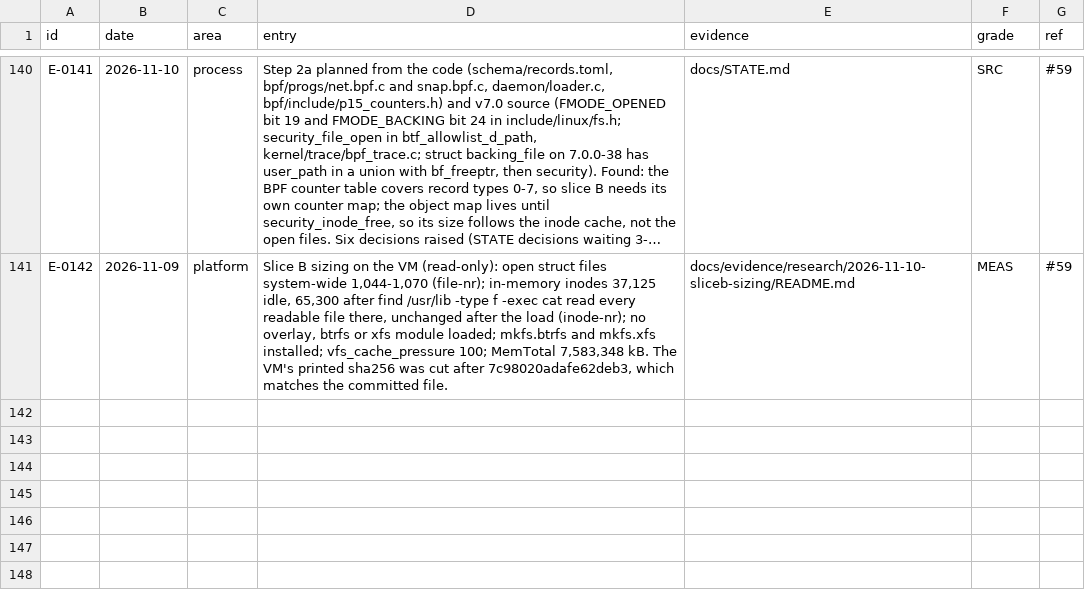
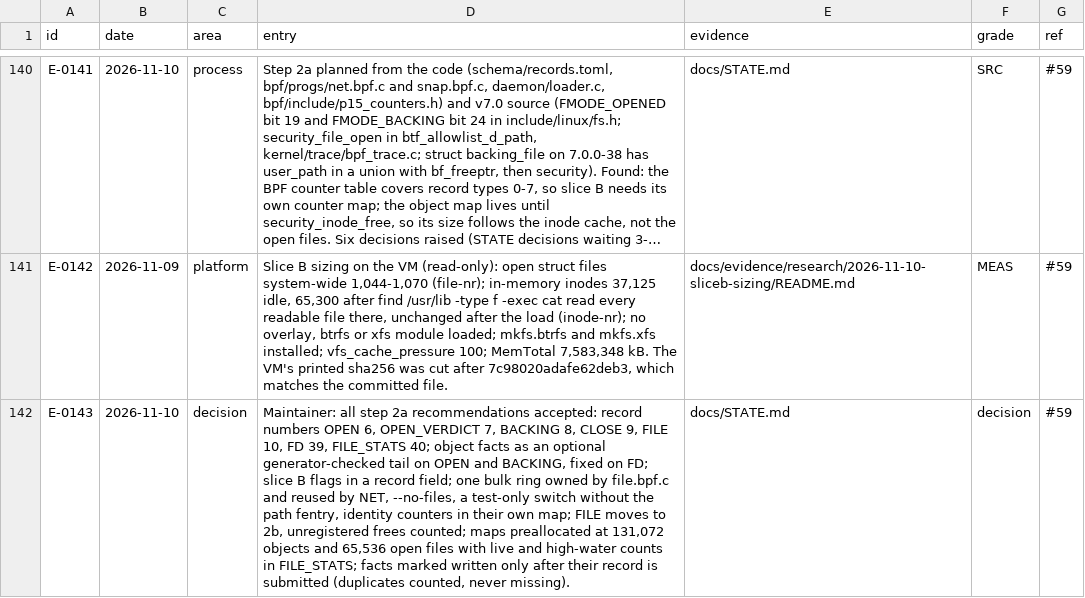
Before and after one commit to ranahunter10/fiery-dragon, a CSV file: docs/journal/engineering-log.csv, drawn as a sheet; only a part is shown, gaps mark what is left out; long unchanged cells end in …; the diff names each change by its address in the sheet, - before the commit and + after, or states it on an @@ line.

```diff
--- a/docs/journal/engineering-log.csv
+++ b/docs/journal/engineering-log.csv
+row 142: E-0143 | 2026-11-10 | decision | Maintainer: all step 2a recommendations accepted: record numbers OPEN 6, OPEN_VERDICT 7, BACKING 8, CLOSE 9, FILE 10, FD 39, FILE_STATS 40; object facts as an optional generator-checked tail on OPEN and BACKING, fixed on FD; slice B flags in a record field; one bulk ring owned by file.bpf.c and reused by NET, --no-files, a test-only switch without the path fentry, identity counters in their own map; FILE moves to 2b, unregistered frees counted; maps preallocated at 131,072 objects and 65,536 open files with live and high-water counts in FILE_STATS; facts marked written only after their record is submitted (duplicates counted, never missing). | docs/STATE.md | decision | #59
```
Also changed, not shown: 1 other file.
